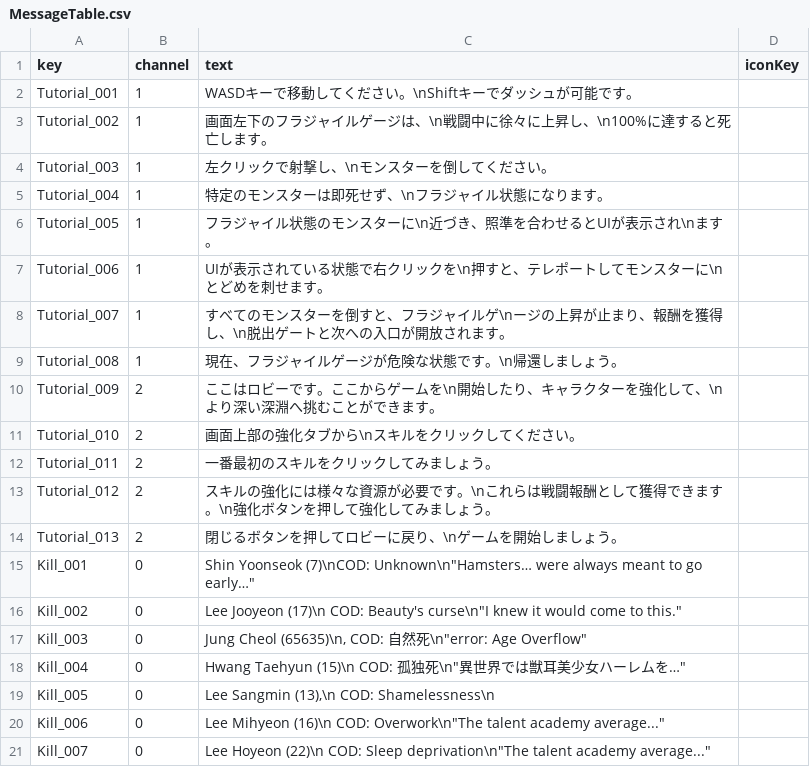
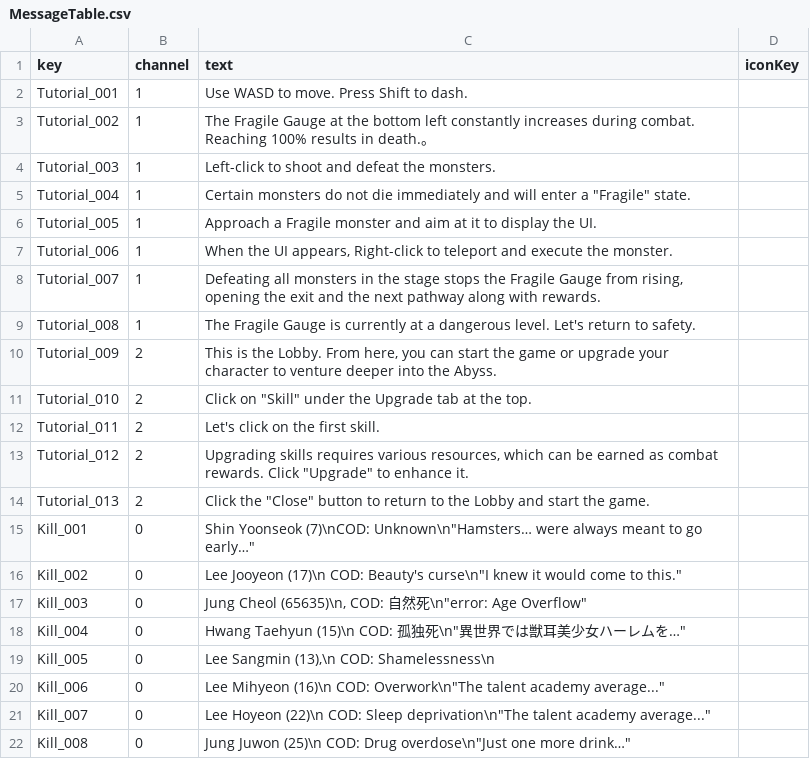
Before and after one commit to MikuEngine/MikuEngine, a CSV file: Resource/Data/Message/MessageTable.csv, drawn as a sheet; only a part is shown; the shorter side is filled out with more unchanged rows.

```diff
--- a/Resource/Data/Message/MessageTable.csv
+++ b/Resource/Data/Message/MessageTable.csv
@@ -1,15 +1,15 @@
 key,channel,text,iconKey
-Tutorial_001,1,WASDキーで移動してください。\nShiftキーでダッシュが可能です。,
-Tutorial_002,1,画面左下のフラジャイルゲージは、\n戦闘中に徐々に上昇し、\n100%に達すると死亡します。,
-Tutorial_003,1,左クリックで射撃し、\nモンスターを倒してください。,
-Tutorial_004,1,特定のモンスターは即死せず、\nフラジャイル状態になります。,
-Tutorial_005,1,フラジャイル状態のモンスターに\n近づき、照準を合わせるとUIが表示され\nます。,
-Tutorial_006,1,UIが表示されている状態で右クリックを\n押すと、テレポートしてモンスターに\nとどめを刺せます。,
-Tutorial_007,1,すべてのモンスターを倒すと、フラジャイルゲ\nージの上昇が止まり、報酬を獲得し、\n脱出ゲートと次への入口が開放されます。,
-Tutorial_008,1,現在、フラジャイルゲージが危険な状態です。\n帰還しましょう。,
-Tutorial_009,2,ここはロビーです。ここからゲームを\n開始したり、キャラクターを強化して、\nより深い深淵へ挑むことができます。,
-Tutorial_010,2,画面上部の強化タブから\nスキルをクリックしてください。,
-Tutorial_011,2,一番最初のスキルをクリックしてみましょう。,
-Tutorial_012,2,スキルの強化には様々な資源が必要です。\nこれらは戦闘報酬として獲得できます。\n強化ボタンを押して強化してみましょう。,
-Tutorial_013,2,閉じるボタンを押してロビーに戻り、\nゲームを開始しましょう。,
+Tutorial_001,1,Use WASD to move. Press Shift to dash.,
+Tutorial_002,1,The Fragile Gauge at the bottom left constantly increases during combat. Reaching 100% results in death.。,
+Tutorial_003,1,Left-click to shoot and defeat the monsters.,
+Tutorial_004,1,"Certain monsters do not die immediately and will enter a ""Fragile"" state.",
+Tutorial_005,1,Approach a Fragile monster and aim at it to display the UI.,
+Tutorial_006,1,"When the UI appears, Right-click to teleport and execute the monster.",
+Tutorial_007,1,"Defeating all monsters in the stage stops the Fragile Gauge from rising, opening the exit and the next pathway along with rewards.",
+Tutorial_008,1,The Fragile Gauge is currently at a dangerous level. Let's return to safety.,
+Tutorial_009,2,"This is the Lobby. From here, you can start the game or upgrade your character to venture deeper into the Abyss.",
+Tutorial_010,2,"Click on ""Skill"" under the Upgrade tab at the top.",
+Tutorial_011,2,Let's click on the first skill.,
+Tutorial_012,2,"Upgrading skills requires various resources, which can be earned as combat rewards. Click ""Upgrade"" to enhance it.",
+Tutorial_013,2,"Click the ""Close"" button to return to the Lobby and start the game.",
 Kill_001,0,"Shin Yoonseok (7)\nCOD: Unknown\n""Hamsters… were always meant to go early…""",
```
Also changed, not shown: 4 other files.
